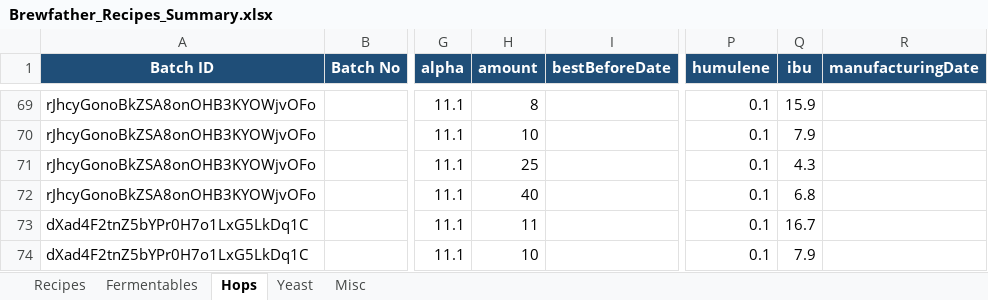
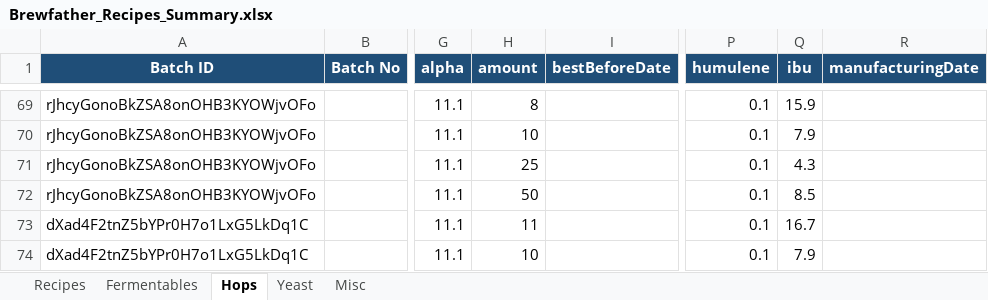
Before and after one commit to Ernstfg/brewfather-master, an Excel workbook: exports/Brewfather_Recipes_Summary.xlsx, sheet Hops, drawn as a sheet; only a part is shown, gaps mark what is left out; values as stored, in another font and other column widths than the file's, no borders; the diff names each change by its address in the sheet, - before the commit and + after, or states it on an @@ line.

```diff
--- a/exports/Brewfather_Recipes_Summary.xlsx (sheet Hops)
+++ b/exports/Brewfather_Recipes_Summary.xlsx (sheet Hops)
-H72 (amount): 40
+H72 (amount): 50
-Q72 (ibu): 6.8
+Q72 (ibu): 8.5
```
Also changed, not shown: sheet Recipes, exports/Brewfather_Batches_Summary.xlsx, 6 other files.
